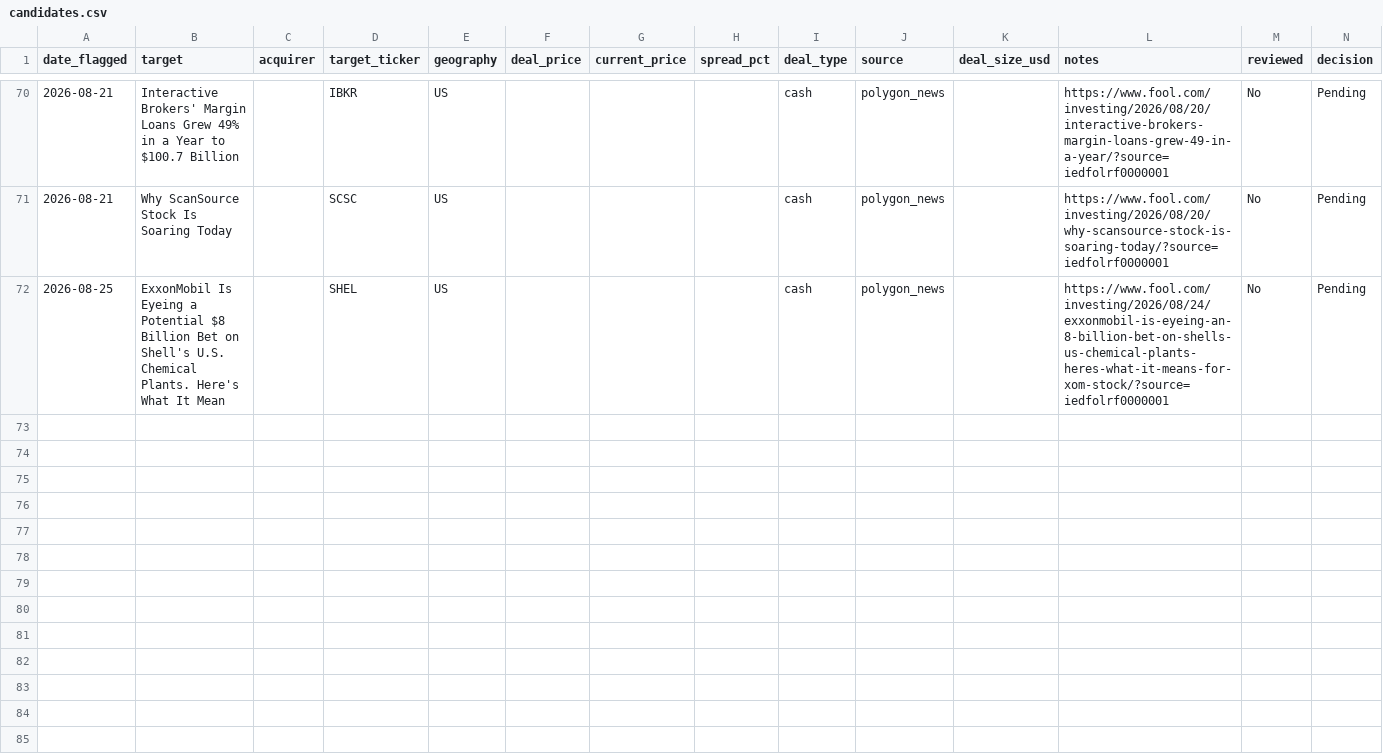
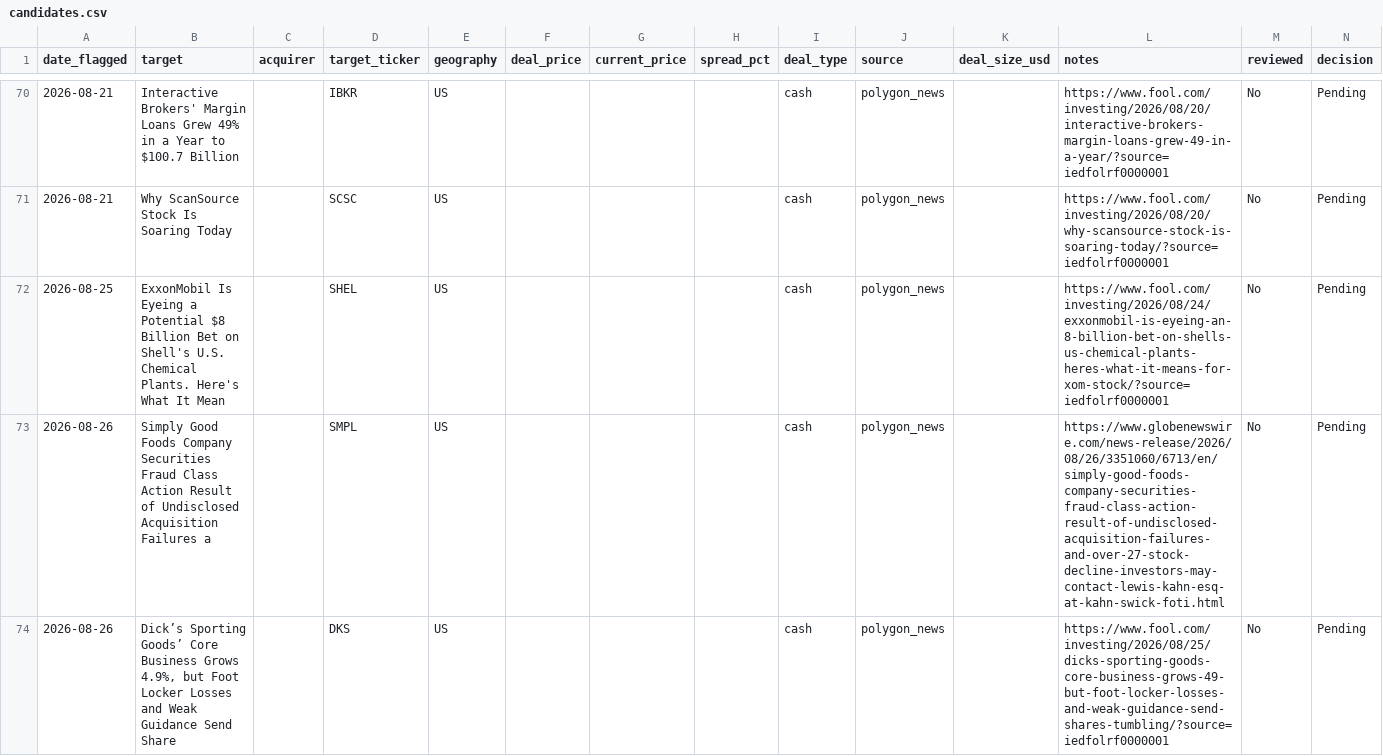
Before and after one commit to Chyde2010/merger_arb_test, a CSV file: data/candidates.csv, drawn as a sheet; only a part is shown, gaps mark what is left out; the diff covers the shown part only.

```diff
--- a/data/candidates.csv
+++ b/data/candidates.csv
@@ -72 +72,3 @@ date_flagged,target,acquirer,target_ticker,geography,deal_price,current_price,sp
 2026-08-25,ExxonMobil Is Eyeing a Potential $8 Billion Bet on Shell's U.S. Chemical Plants. Here's What It Mean,,SHEL,US,,,,cash,polygon_news,,https://www.fool.com/investing/2026/08/24/exxonmobil-is-eyeing-an-8-billion-bet-on-shells-us-chemical-plants-heres-what-it-means-for-xom-stock/?source=iedfolrf0000001,No,Pending
+2026-08-26,Simply Good Foods Company Securities Fraud Class Action Result of Undisclosed Acquisition Failures a,,SMPL,US,,,,cash,polygon_news,,https://www.globenewswire.com/news-release/2026/08/26/3351060/6713/en/simply-good-foods-company-securities-fraud-class-action-result-of-undisclosed-acquisition-failures-and-over-27-stock-decline-investors-may-contact-lewis-kahn-esq-at-kahn-swick-foti.html,No,Pending
+2026-08-26,"Dick’s Sporting Goods’ Core Business Grows 4.9%, but Foot Locker Losses and Weak Guidance Send Share",,DKS,US,,,,cash,polygon_news,,https://www.fool.com/investing/2026/08/25/dicks-sporting-goods-core-business-grows-49-but-foot-locker-losses-and-weak-guidance-send-shares-tumbling/?source=iedfolrf0000001,No,Pending
```
Also changed, not shown: 2 added rows elsewhere in this file, data/performance.csv, 1 other file.
